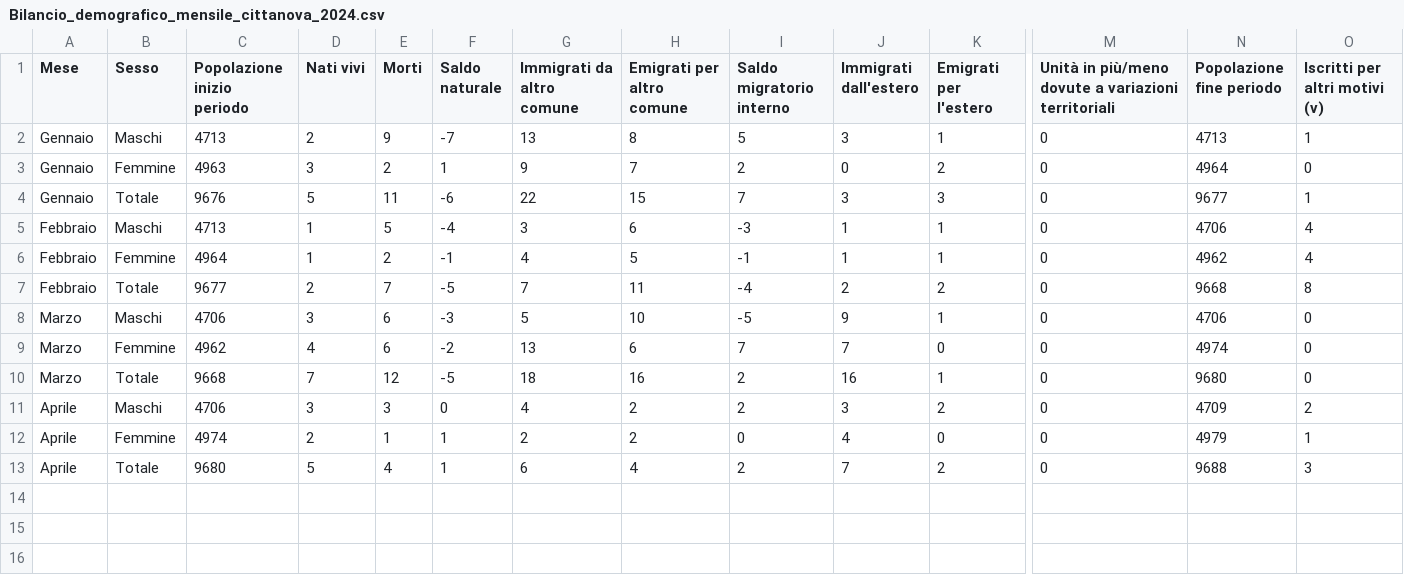
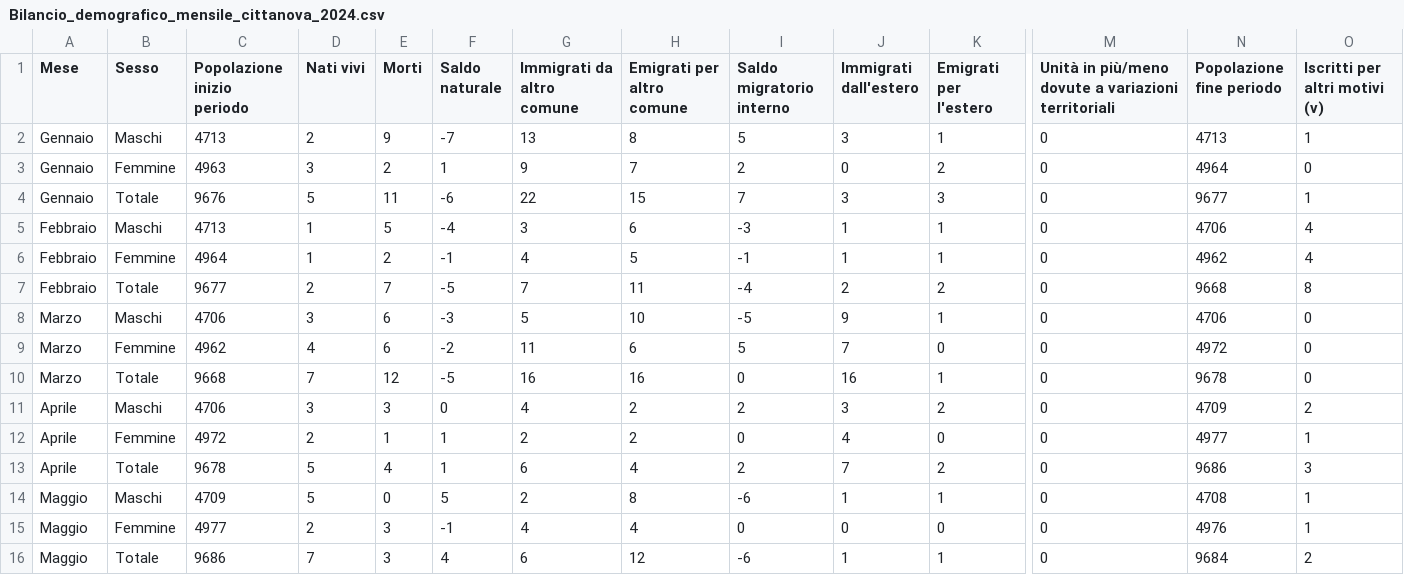
Before and after one commit to francescopoliti/ISTAT-CITTANOVA, a CSV file: Bilancio_demografico_mensile_cittanova_2024.csv, drawn as a sheet; only a part is shown, gaps mark what is left out; rows hold the shown columns only; the diff names each change by its address in the sheet, - before the commit and + after, or states it on an @@ line.

Commit message:
update

```diff
--- a/Bilancio_demografico_mensile_cittanova_2024.csv
+++ b/Bilancio_demografico_mensile_cittanova_2024.csv
-G9 (Immigrati da altro comune): 13
+G9 (Immigrati da altro comune): 11
-I9 (Saldo migratorio interno): 7
+I9 (Saldo migratorio interno): 5
-N9 (Popolazione fine periodo): 4974
+N9 (Popolazione fine periodo): 4972
-G10 (Immigrati da altro comune): 18
+G10 (Immigrati da altro comune): 16
-I10 (Saldo migratorio interno): 2
+I10 (Saldo migratorio interno): 0
-N10 (Popolazione fine periodo): 9680
+N10 (Popolazione fine periodo): 9678
-C12 (Popolazione inizio periodo): 4974
+C12 (Popolazione inizio periodo): 4972
-N12 (Popolazione fine periodo): 4979
+N12 (Popolazione fine periodo): 4977
-C13 (Popolazione inizio periodo): 9680
+C13 (Popolazione inizio periodo): 9678
-N13 (Popolazione fine periodo): 9688
+N13 (Popolazione fine periodo): 9686
+row 14: Maggio | Maschi | 4709 | 5 | 0 | 5 | 2 | 8 | -6 | 1 | 1 | 0 | 4708 | 1
+row 15: Maggio | Femmine | 4977 | 2 | 3 | -1 | 4 | 4 | 0 | 0 | 0 | 0 | 4976 | 1
+row 16: Maggio | Totale | 9686 | 7 | 3 | 4 | 6 | 12 | -6 | 1 | 1 | 0 | 9684 | 2
```
